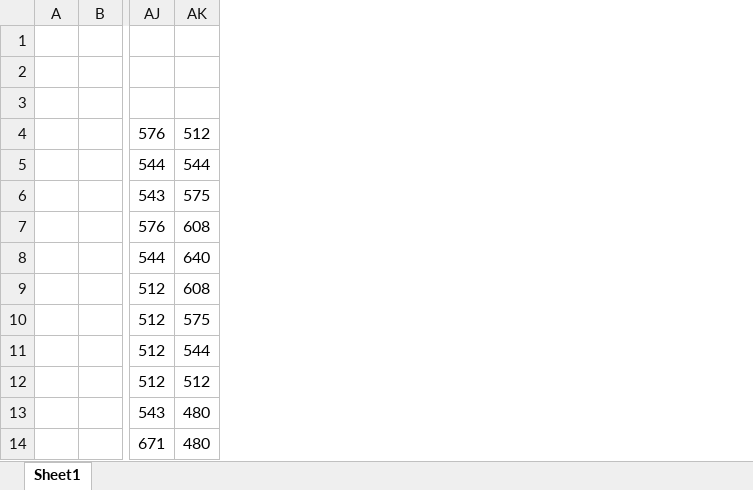
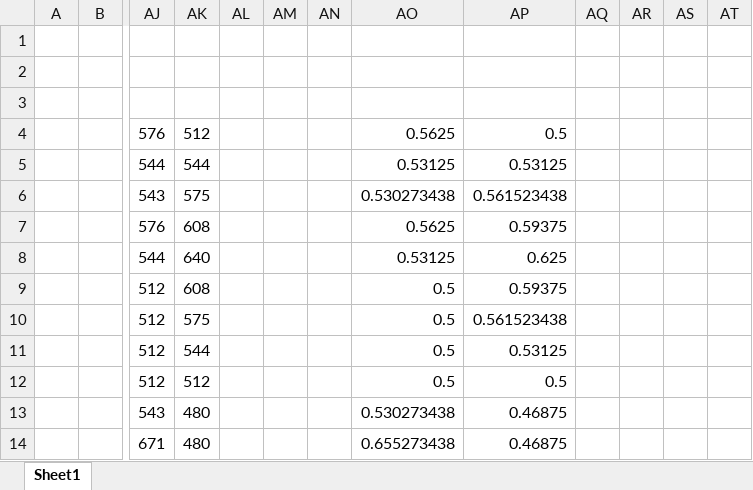
Before and after one commit to HydenJohnson75/ComputerGraphicsProject, an Excel workbook: ImagesAndExcel/Initial.xlsx, sheet Sheet1, drawn as a sheet; only a part is shown, gaps mark what is left out; values as stored, in another font and other column widths than the file's, no borders; the diff names each change by its address in the sheet, - before the commit and + after, or states it on an @@ line.

```diff
--- a/ImagesAndExcel/Initial.xlsx (sheet Sheet1)
+++ b/ImagesAndExcel/Initial.xlsx (sheet Sheet1)
+column AL, empty
+column AM, empty
+column AN, empty
+column AO, rows 4-14: 0.5625 | 0.53125 | 0.530273438 | 0.5625 | 0.53125 | 0.5 | 0.5 | 0.5 | 0.5 | 0.530273438 | 0.655273438
+column AP, rows 4-14: 0.5 | 0.53125 | 0.561523438 | 0.59375 | 0.625 | 0.59375 | 0.561523438 | 0.53125 | 0.5 | 0.46875 | 0.46875
+column AQ, empty
+column AR, empty
+column AS, empty
+column AT, empty
```
Also changed, not shown: 2 other files.
